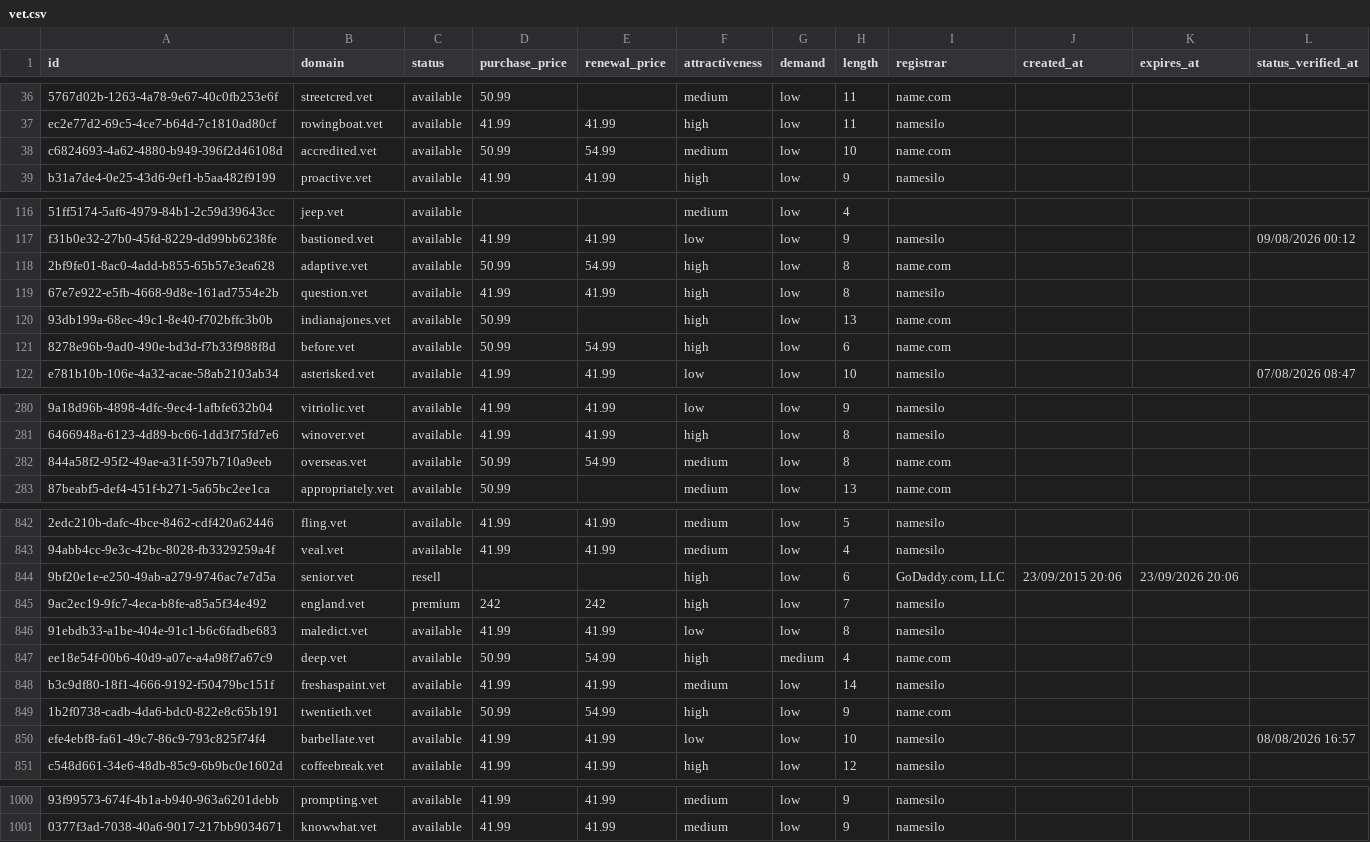
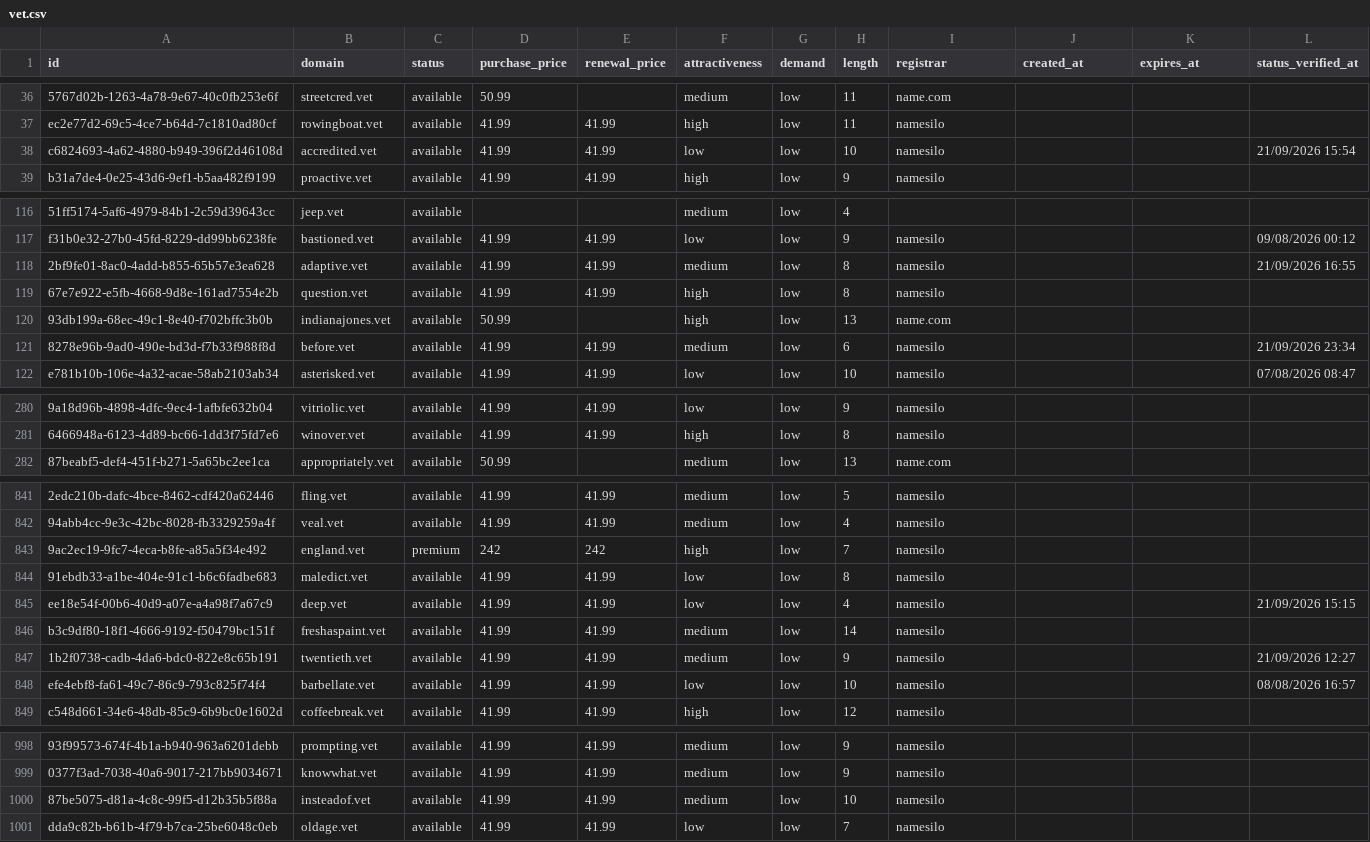
Before and after one commit to UniqueDomains/vet-oneword-domains, a CSV file: vet.csv, drawn as a sheet; only a part is shown, gaps mark what is left out; removed rows and columns are numbered as before the commit, all else as after; the diff covers the shown part only; the diff names each change by its address in the sheet, - before the commit and + after, or states it on an @@ line.

Commit message:
Domains update

```diff
--- a/vet.csv
+++ b/vet.csv
-D38 (purchase_price): 50.99
+D38 (purchase_price): 41.99
-E38 (renewal_price): 54.99
+E38 (renewal_price): 41.99
-F38 (attractiveness): medium
+F38 (attractiveness): low
-I38 (registrar): name.com
+I38 (registrar): namesilo
-L38 (status_verified_at): (empty)
+L38 (status_verified_at): 21/09/2026 15:54
-D118 (purchase_price): 50.99
+D118 (purchase_price): 41.99
-E118 (renewal_price): 54.99
+E118 (renewal_price): 41.99
-F118 (attractiveness): high
+F118 (attractiveness): medium
-I118 (registrar): name.com
+I118 (registrar): namesilo
-L118 (status_verified_at): (empty)
+L118 (status_verified_at): 21/09/2026 16:55
-D121 (purchase_price): 50.99
+D121 (purchase_price): 41.99
-E121 (renewal_price): 54.99
+E121 (renewal_price): 41.99
-F121 (attractiveness): high
+F121 (attractiveness): medium
-I121 (registrar): name.com
+I121 (registrar): namesilo
-L121 (status_verified_at): (empty)
+L121 (status_verified_at): 21/09/2026 23:34
-row 282: 844a58f2-95f2-49ae-a31f-597b710a9eeb | overseas.vet | available | 50.99 | 54.99 | medium | low | 8 | name.com
-row 844: 9bf20e1e-e250-49ab-a279-9746ac7e7d5a | senior.vet | resell |  |  | high | low | 6 | GoDaddy.com, LLC | 23/09/2015 20:06 | 23/09/2026 20:06
-D845 (purchase_price): 50.99
+D845 (purchase_price): 41.99
-E845 (renewal_price): 54.99
+E845 (renewal_price): 41.99
-F845 (attractiveness): high
+F845 (attractiveness): low
-G845 (demand): medium
+G845 (demand): low
-I845 (registrar): name.com
+I845 (registrar): namesilo
-L845 (status_verified_at): (empty)
+L845 (status_verified_at): 21/09/2026 15:15
-D847 (purchase_price): 50.99
+D847 (purchase_price): 41.99
-E847 (renewal_price): 54.99
+E847 (renewal_price): 41.99
-F847 (attractiveness): high
+F847 (attractiveness): medium
-I847 (registrar): name.com
+I847 (registrar): namesilo
-L847 (status_verified_at): (empty)
+L847 (status_verified_at): 21/09/2026 12:27
+row 1000: 87be5075-d81a-4c8c-99f5-d12b35b5f88a | insteadof.vet | available | 41.99 | 41.99 | medium | low | 10 | namesilo
+row 1001: dda9c82b-b61b-4f79-b7ca-25be6048c0eb | oldage.vet | available | 41.99 | 41.99 | low | low | 7 | namesilo
```
Also changed, not shown: 104 edited cells elsewhere in this file, 4 other files.
